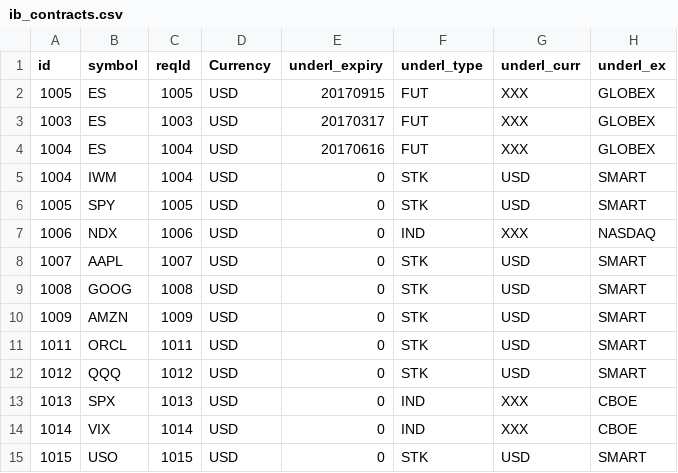
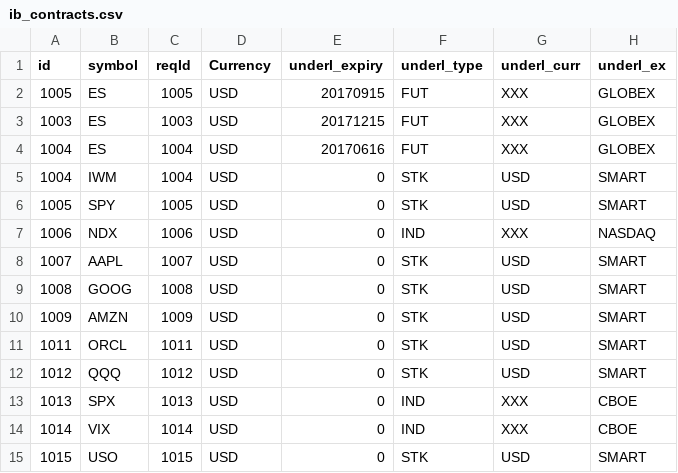
Before and after one commit to OZ-T/voltrad1, a CSV file: config/ib_contracts.csv, drawn as a sheet.

Commit message:
roll options expiry in ib_underl_list.csv

```diff
--- a/config/ib_contracts.csv
+++ b/config/ib_contracts.csv
@@ -2,3 +2,3 @@ id,symbol,reqId,Currency,underl_expiry,underl_type,underl_curr,underl_ex
 1005,ES,1005,USD,20170915,FUT,XXX,GLOBEX
-1003,ES,1003,USD,20170317,FUT,XXX,GLOBEX
+1003,ES,1003,USD,20171215,FUT,XXX,GLOBEX
 1004,ES,1004,USD,20170616,FUT,XXX,GLOBEX
```
Also changed, not shown: config/ib_underl_list.csv.
